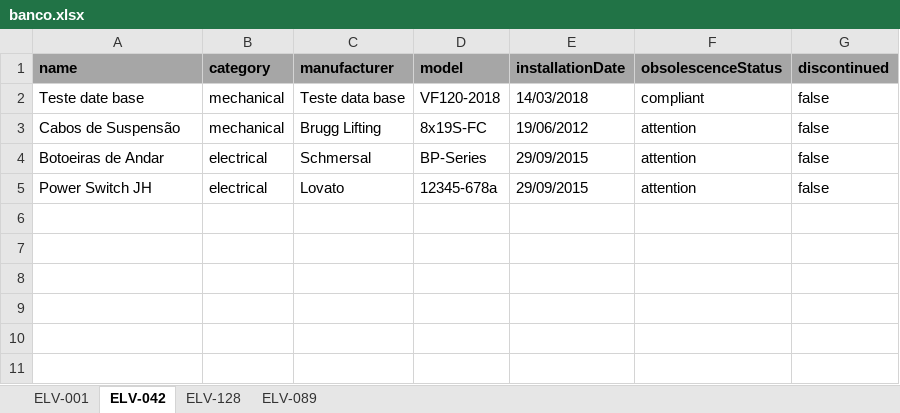
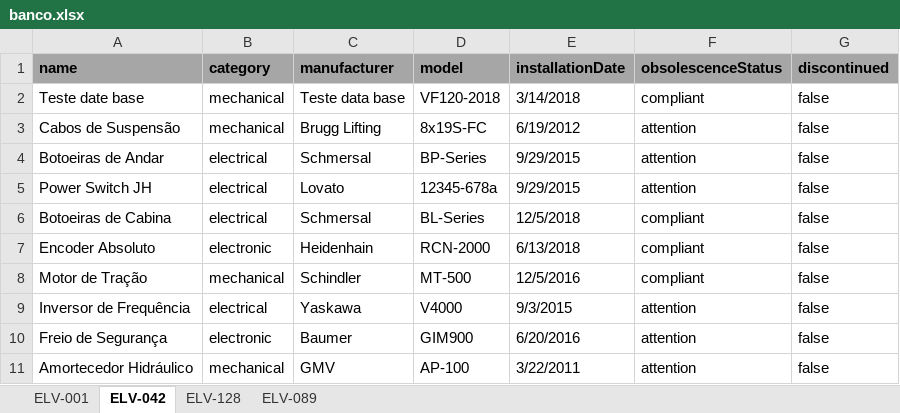
Before and after one commit to isaquehur-commits/meu_site, an Excel workbook: data/banco.xlsx, sheet ELV-042, drawn as a sheet; values as stored, in another font and other column widths than the file's, no borders; the diff names each change by its address in the sheet, - before the commit and + after, or states it on an @@ line.

```diff
--- a/data/banco.xlsx (sheet ELV-042)
+++ b/data/banco.xlsx (sheet ELV-042)
-E2 (installationDate): 14/03/2018
+E2 (installationDate): 3/14/2018
-E3 (installationDate): 19/06/2012
+E3 (installationDate): 6/19/2012
-E4:E5 (installationDate): 29/09/2015
+E4:E5 (installationDate): 9/29/2015
+row 6: Botoeiras de Cabina | electrical | Schmersal | BL-Series | 12/5/2018 | compliant | false
+row 7: Encoder Absoluto | electronic | Heidenhain | RCN-2000 | 6/13/2018 | compliant | false
+row 8: Motor de Tração | mechanical | Schindler | MT-500 | 12/5/2016 | compliant | false
+row 9: Inversor de Frequência | electrical | Yaskawa | V4000 | 9/3/2015 | attention | false
+row 10: Freio de Segurança | electronic | Baumer | GIM900 | 6/20/2016 | attention | false
+row 11: Amortecedor Hidráulico | mechanical | GMV | AP-100 | 3/22/2011 | attention | false
```
Also changed, not shown: sheet ELV-001, sheet ELV-089, sheet ELV-128, 1 other file.
